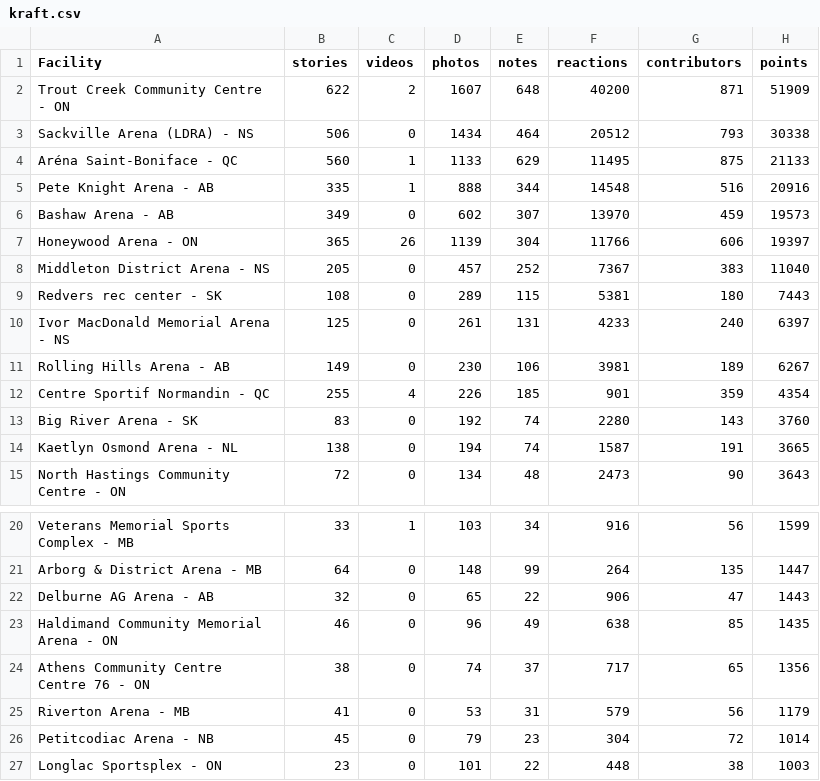
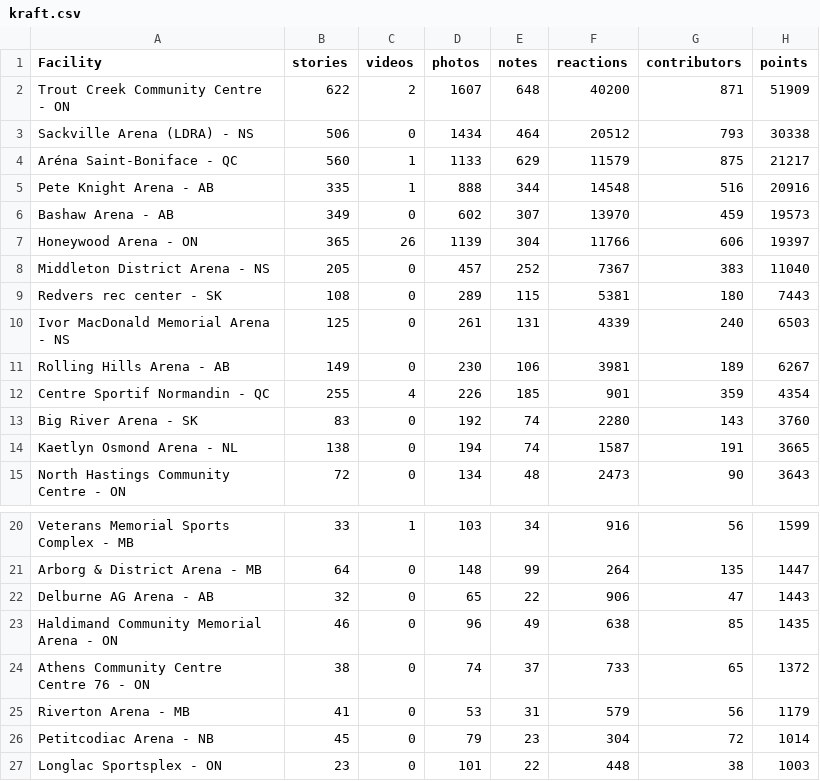
Before and after one commit to madgetr/hockeyville, a CSV file: data/kraft.csv, drawn as a sheet; only a part is shown, gaps mark what is left out.

```diff
--- a/data/kraft.csv
+++ b/data/kraft.csv
@@ -3,3 +3,3 @@ Trout Creek Community Centre - ON,622,2,1607,648,40200,871,51909
 Sackville Arena (LDRA) - NS,506,0,1434,464,20512,793,30338
-Aréna Saint-Boniface - QC,560,1,1133,629,11495,875,21133
+Aréna Saint-Boniface - QC,560,1,1133,629,11579,875,21217
 Pete Knight Arena - AB,335,1,888,344,14548,516,20916
@@ -9,3 +9,3 @@ Middleton District Arena - NS,205,0,457,252,7367,383,11040
 Redvers rec center - SK,108,0,289,115,5381,180,7443
-Ivor MacDonald Memorial Arena - NS,125,0,261,131,4233,240,6397
+Ivor MacDonald Memorial Arena - NS,125,0,261,131,4339,240,6503
 Rolling Hills Arena - AB,149,0,230,106,3981,189,6267
@@ -23,3 +23,3 @@ Delburne AG Arena - AB,32,0,65,22,906,47,1443
 Haldimand Community Memorial Arena - ON,46,0,96,49,638,85,1435
-Athens Community Centre Centre 76 - ON,38,0,74,37,717,65,1356
+Athens Community Centre Centre 76 - ON,38,0,74,37,733,65,1372
 Riverton Arena - MB,41,0,53,31,579,56,1179
```
Also changed, not shown: 4 other files.
